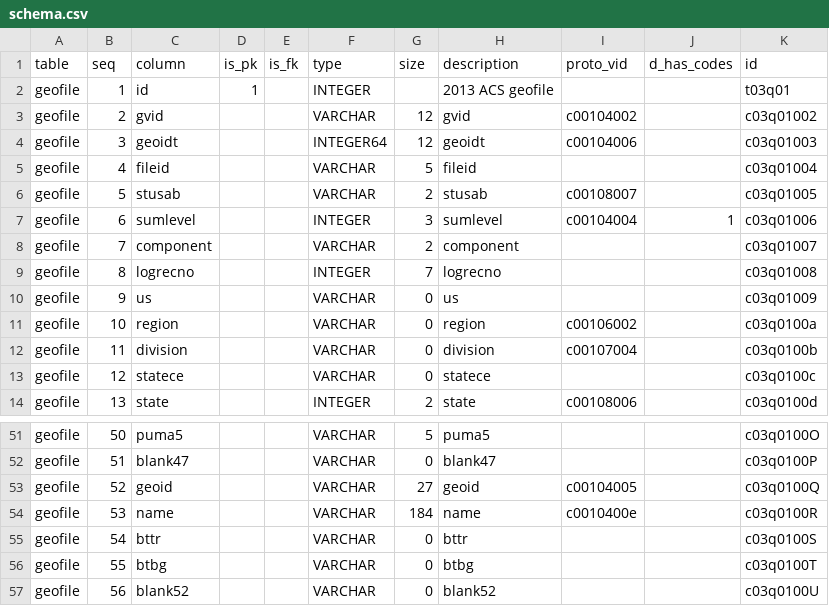
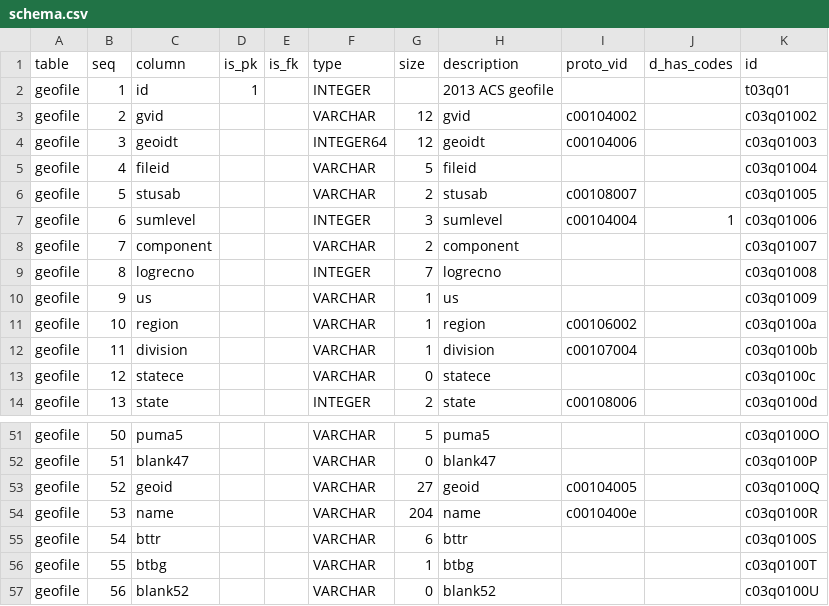
Before and after one commit to CivicKnowledge/census-bundles, a CSV file: census.gov/acs-geo-p5ye2013/meta/schema.csv, drawn as a sheet; only a part is shown, gaps mark what is left out.

```diff
--- a/census.gov/acs-geo-p5ye2013/meta/schema.csv
+++ b/census.gov/acs-geo-p5ye2013/meta/schema.csv
@@ -9,5 +9,5 @@ geofile,7,component,,,VARCHAR,2,component,,,c03q01007
 geofile,8,logrecno,,,INTEGER,7,logrecno,,,c03q01008
-geofile,9,us,,,VARCHAR,0,us,,,c03q01009
-geofile,10,region,,,VARCHAR,0,region,c00106002,,c03q0100a
-geofile,11,division,,,VARCHAR,0,division,c00107004,,c03q0100b
+geofile,9,us,,,VARCHAR,1,us,,,c03q01009
+geofile,10,region,,,VARCHAR,1,region,c00106002,,c03q0100a
+geofile,11,division,,,VARCHAR,1,division,c00107004,,c03q0100b
 geofile,12,statece,,,VARCHAR,0,statece,,,c03q0100c
@@ -53,5 +53,5 @@ geofile,51,blank47,,,VARCHAR,0,blank47,,,c03q0100P
 geofile,52,geoid,,,VARCHAR,27,geoid,c00104005,,c03q0100Q
-geofile,53,name,,,VARCHAR,184,name,c0010400e,,c03q0100R
-geofile,54,bttr,,,VARCHAR,0,bttr,,,c03q0100S
-geofile,55,btbg,,,VARCHAR,0,btbg,,,c03q0100T
+geofile,53,name,,,VARCHAR,204,name,c0010400e,,c03q0100R
+geofile,54,bttr,,,VARCHAR,6,bttr,,,c03q0100S
+geofile,55,btbg,,,VARCHAR,1,btbg,,,c03q0100T
 geofile,56,blank52,,,VARCHAR,0,blank52,,,c03q0100U
```
Also changed, not shown: 23 other files.
